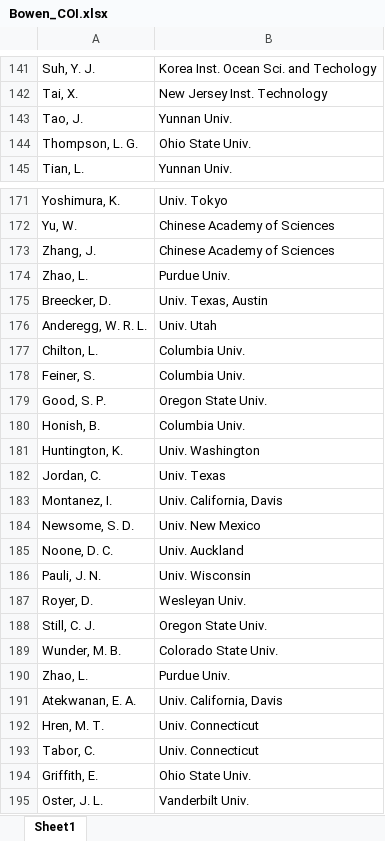
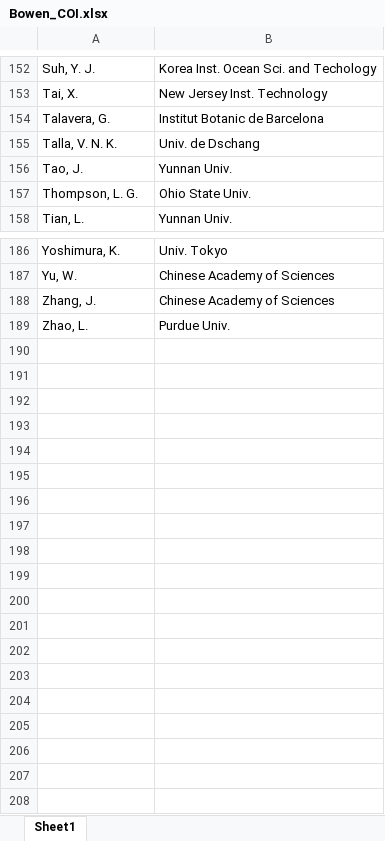
Before and after one commit to SPATIAL-Lab/coi_updateR, an Excel workbook: Bowen_COI.xlsx, sheet Sheet1, drawn as a sheet; only a part is shown, gaps mark what is left out; values as stored, in another font and other column widths than the file's, no borders; removed rows and columns are numbered as before the commit, all else as after; the diff covers the shown part only; the diff names each change by its address in the sheet, - before the commit and + after, or states it on an @@ line.

```diff
--- a/Bowen_COI.xlsx (sheet Sheet1)
+++ b/Bowen_COI.xlsx (sheet Sheet1)
+row 154: Talavera, G. | Institut Botanic de Barcelona
+row 155: Talla, V. N. K. | Univ. de Dschang
-row 175: Breecker, D. | Univ. Texas, Austin
-row 176: Anderegg, W. R. L. | Univ. Utah
-row 177: Chilton, L. | Columbia Univ.
-row 178: Feiner, S. | Columbia Univ.
-row 179: Good, S. P. | Oregon State Univ.
-row 180: Honish, B. | Columbia Univ.
-row 181: Huntington, K. | Univ. Washington
-row 182: Jordan, C. | Univ. Texas
-row 183: Montanez, I. | Univ. California, Davis
-row 184: Newsome, S. D. | Univ. New Mexico
-row 185: Noone, D. C. | Univ. Auckland
-row 186: Pauli, J. N. | Univ. Wisconsin
-row 187: Royer, D. | Wesleyan Univ.
-row 188: Still, C. J. | Oregon State Univ.
-row 189: Wunder, M. B. | Colorado State Univ.
-row 190: Zhao, L. | Purdue Univ.
-row 191: Atekwanan, E. A. | Univ. California, Davis
-row 192: Hren, M. T. | Univ. Connecticut
-row 193: Tabor, C. | Univ. Connecticut
-row 194: Griffith, E. | Ohio State Univ.
-row 195: Oster, J. L. | Vanderbilt Univ.
```
Also changed, not shown: 13 added rows and 2 edited cells elsewhere in this sheet, 5 other files.
